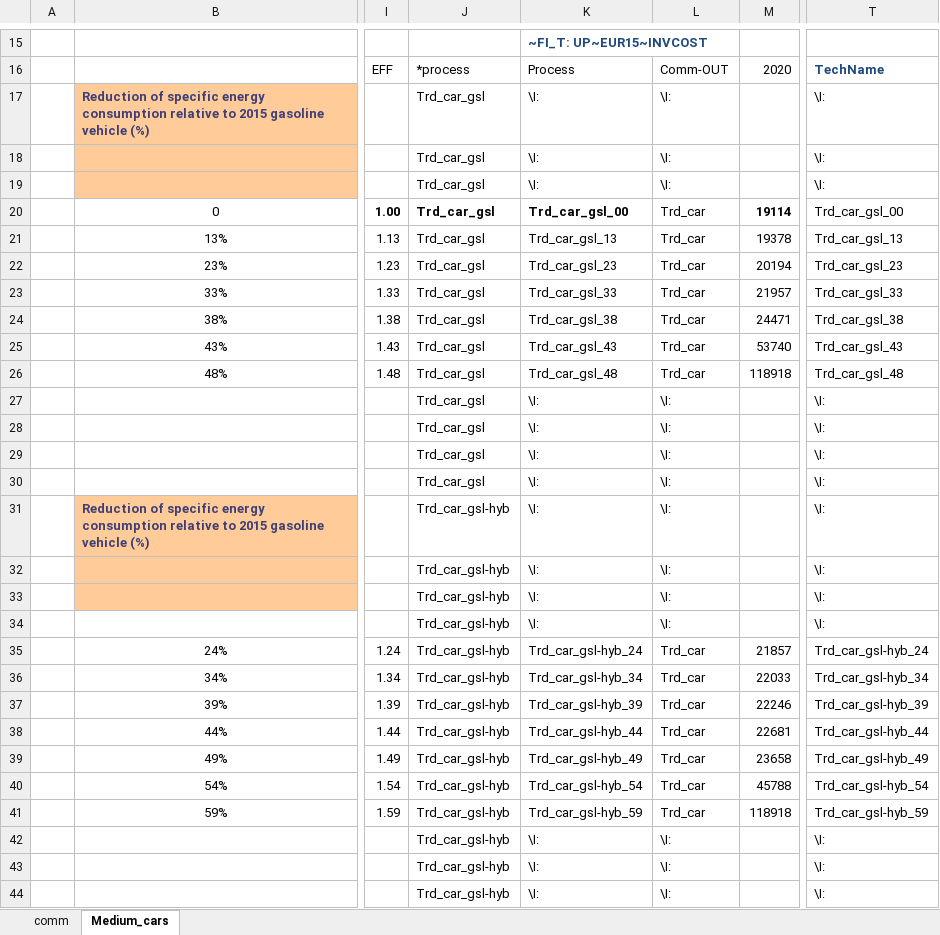
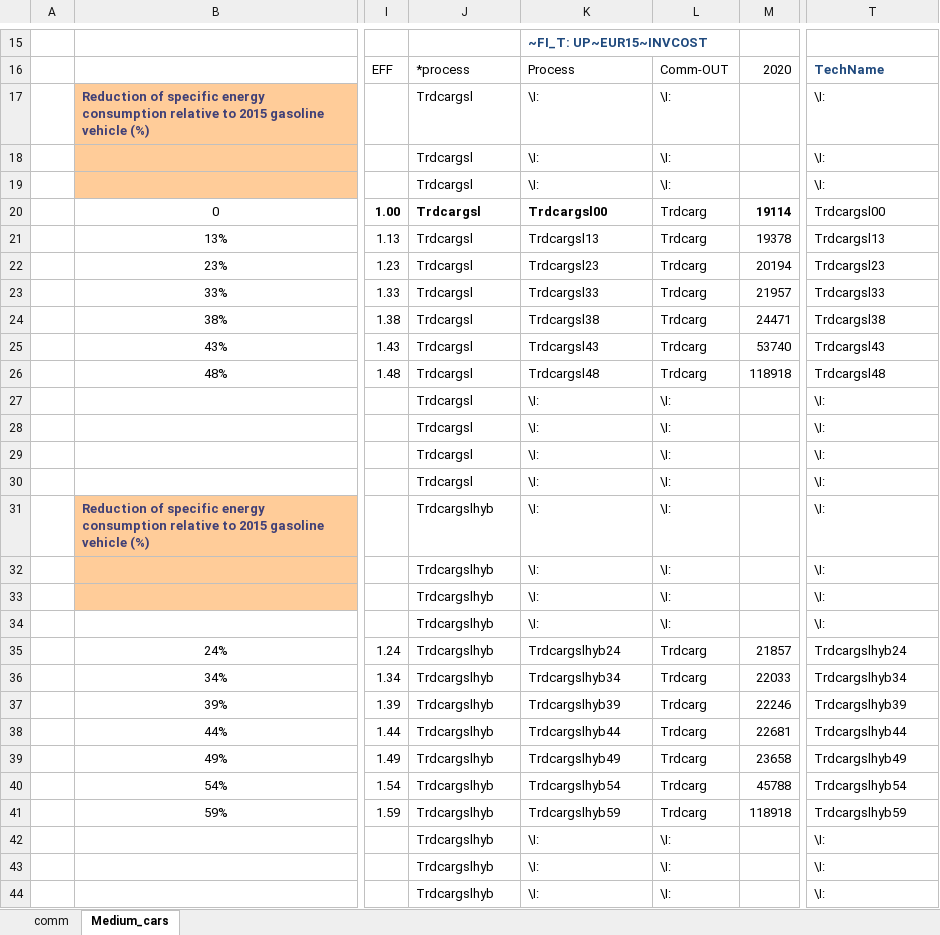
Before and after one commit to kanors-emr/osemosys_India, an Excel workbook: SubRES_Tmpl/SubRES_dem-Transport.xlsx, sheet Medium_cars, drawn as a sheet; only a part is shown, gaps mark what is left out; values as stored, in another font and other column widths than the file's, no borders; charts and pictures not drawn; the diff covers the shown part only; the diff names each change by its address in the sheet, - before the commit and + after, or states it on an @@ line.

```diff
--- a/SubRES_Tmpl/SubRES_dem-Transport.xlsx (sheet Medium_cars)
+++ b/SubRES_Tmpl/SubRES_dem-Transport.xlsx (sheet Medium_cars)
-J17:J30: Trd_car_gsl
+J17:J30: Trdcargsl
-K20: Trd_car_gsl_00
+K20: Trdcargsl00
-L20:L26: Trd_car
+L20:L26: Trdcarg
-T20: Trd_car_gsl_00
+T20: Trdcargsl00
-K21: Trd_car_gsl_13
+K21: Trdcargsl13
-T21: Trd_car_gsl_13
+T21: Trdcargsl13
-K22: Trd_car_gsl_23
+K22: Trdcargsl23
-T22: Trd_car_gsl_23
+T22: Trdcargsl23
-K23: Trd_car_gsl_33
+K23: Trdcargsl33
-T23: Trd_car_gsl_33
+T23: Trdcargsl33
-K24: Trd_car_gsl_38
+K24: Trdcargsl38
-T24: Trd_car_gsl_38
+T24: Trdcargsl38
-K25: Trd_car_gsl_43
+K25: Trdcargsl43
-T25: Trd_car_gsl_43
+T25: Trdcargsl43
-K26: Trd_car_gsl_48
+K26: Trdcargsl48
-T26: Trd_car_gsl_48
+T26: Trdcargsl48
-J31:J44: Trd_car_gsl-hyb
+J31:J44: Trdcargslhyb
-K35: Trd_car_gsl-hyb_24
+K35: Trdcargslhyb24
-L35:L41: Trd_car
+L35:L41: Trdcarg
-T35: Trd_car_gsl-hyb_24
+T35: Trdcargslhyb24
-K36: Trd_car_gsl-hyb_34
+K36: Trdcargslhyb34
-T36: Trd_car_gsl-hyb_34
+T36: Trdcargslhyb34
-K37: Trd_car_gsl-hyb_39
+K37: Trdcargslhyb39
-T37: Trd_car_gsl-hyb_39
+T37: Trdcargslhyb39
-K38: Trd_car_gsl-hyb_44
+K38: Trdcargslhyb44
-T38: Trd_car_gsl-hyb_44
+T38: Trdcargslhyb44
-K39: Trd_car_gsl-hyb_49
+K39: Trdcargslhyb49
-T39: Trd_car_gsl-hyb_49
+T39: Trdcargslhyb49
-K40: Trd_car_gsl-hyb_54
+K40: Trdcargslhyb54
-T40: Trd_car_gsl-hyb_54
+T40: Trdcargslhyb54
-K41: Trd_car_gsl-hyb_59
+K41: Trdcargslhyb59
-T41: Trd_car_gsl-hyb_59
+T41: Trdcargslhyb59
```
Also changed, not shown: 359 edited cells elsewhere in this sheet, sheet comm, formulas that keep their value, SubRES_Tmpl/SubRES_dem-Transport_trans.xlsx.
